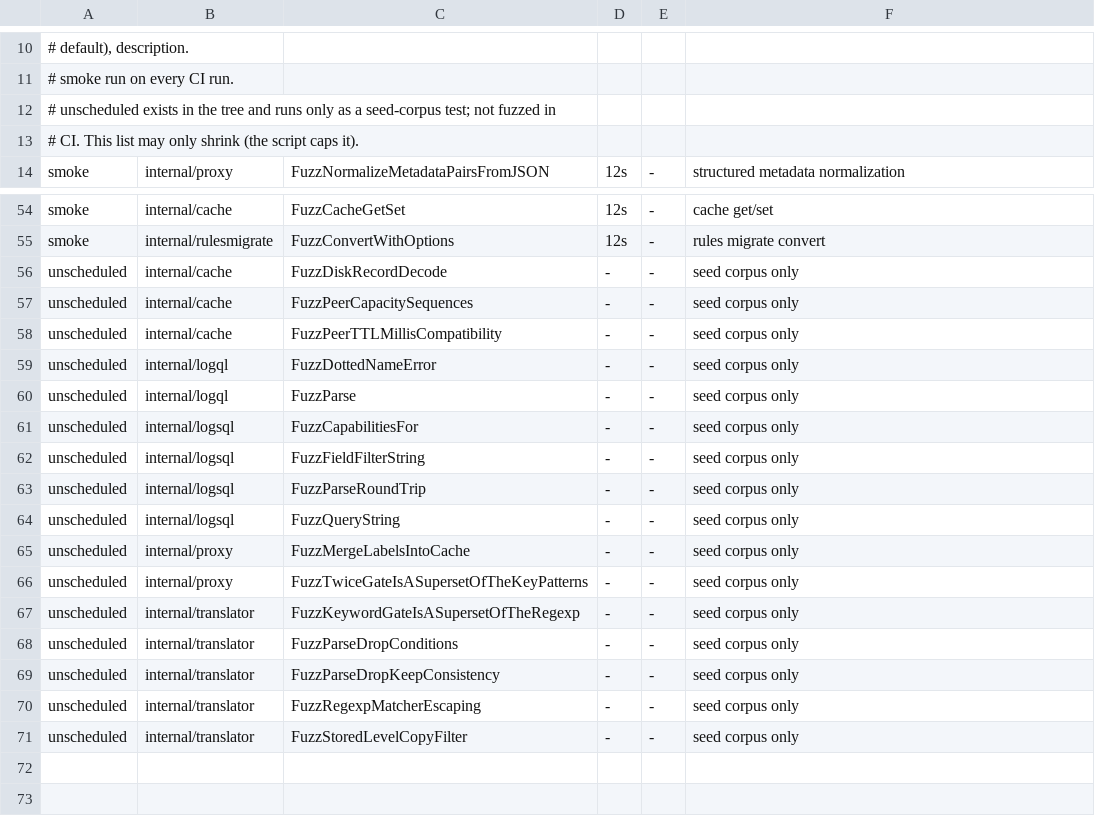
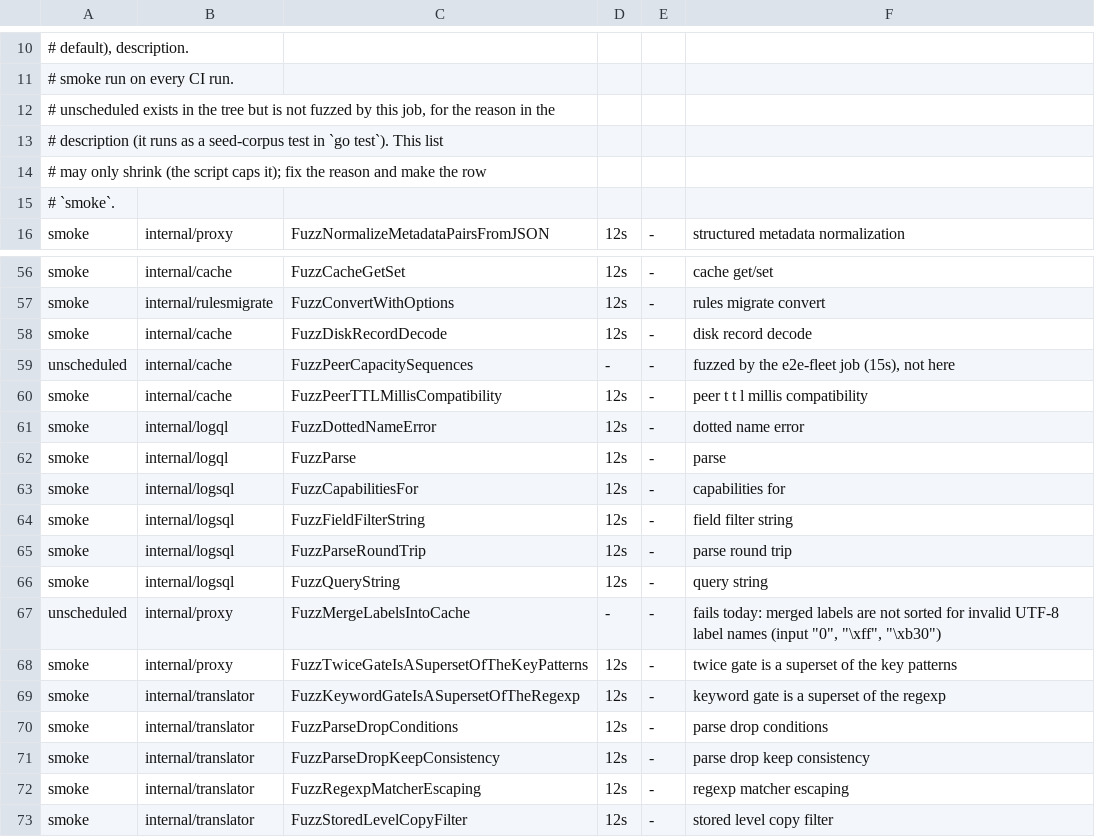
Before and after one commit to ReliablyObserve/loki-vl-proxy, a TSV file: scripts/ci/fuzz_smoke_targets.tsv, drawn as a sheet; only a part is shown, gaps mark what is left out.

Commit message:
ci(fuzz): fuzz the targets that only ran as seed corpora
Fourteen Fuzz functions that were in the tree but not in fuzz-smoke become smoke
rows (each ran clean for 12s locally). Two stay unscheduled with the reason on the
row: FuzzPeerCapacitySequences is fuzzed by e2e-fleet, and FuzzMergeLabelsIntoCache
currently fails on invalid UTF-8 label names. The unscheduled cap drops to 2 and an
unscheduled row must carry its reason.

```diff
--- a/scripts/ci/fuzz_smoke_targets.tsv
+++ b/scripts/ci/fuzz_smoke_targets.tsv
@@ -11,4 +11,6 @@
 #   smoke        run on every CI run.
-#   unscheduled  exists in the tree and runs only as a seed-corpus test; not fuzzed in
-#                CI. This list may only shrink (the script caps it).
+#   unscheduled  exists in the tree but is not fuzzed by this job, for the reason in the
+#                description (it runs as a seed-corpus test in `go test`). This list
+#                may only shrink (the script caps it); fix the reason and make the row
+#                `smoke`.
 smoke	internal/proxy	FuzzNormalizeMetadataPairsFromJSON	12s	-	structured metadata normalization
@@ -55,17 +57,17 @@ smoke	internal/cache	FuzzCacheGetSet	12s	-	cache get/set
 smoke	internal/rulesmigrate	FuzzConvertWithOptions	12s	-	rules migrate convert
-unscheduled	internal/cache	FuzzDiskRecordDecode	-	-	seed corpus only
-unscheduled	internal/cache	FuzzPeerCapacitySequences	-	-	seed corpus only
-unscheduled	internal/cache	FuzzPeerTTLMillisCompatibility	-	-	seed corpus only
-unscheduled	internal/logql	FuzzDottedNameError	-	-	seed corpus only
-unscheduled	internal/logql	FuzzParse	-	-	seed corpus only
-unscheduled	internal/logsql	FuzzCapabilitiesFor	-	-	seed corpus only
-unscheduled	internal/logsql	FuzzFieldFilterString	-	-	seed corpus only
-unscheduled	internal/logsql	FuzzParseRoundTrip	-	-	seed corpus only
-unscheduled	internal/logsql	FuzzQueryString	-	-	seed corpus only
-unscheduled	internal/proxy	FuzzMergeLabelsIntoCache	-	-	seed corpus only
-unscheduled	internal/proxy	FuzzTwiceGateIsASupersetOfTheKeyPatterns	-	-	seed corpus only
-unscheduled	internal/translator	FuzzKeywordGateIsASupersetOfTheRegexp	-	-	seed corpus only
-unscheduled	internal/translator	FuzzParseDropConditions	-	-	seed corpus only
-unscheduled	internal/translator	FuzzParseDropKeepConsistency	-	-	seed corpus only
-unscheduled	internal/translator	FuzzRegexpMatcherEscaping	-	-	seed corpus only
-unscheduled	internal/translator	FuzzStoredLevelCopyFilter	-	-	seed corpus only
+smoke	internal/cache	FuzzDiskRecordDecode	12s	-	disk record decode
+unscheduled	internal/cache	FuzzPeerCapacitySequences	-	-	fuzzed by the e2e-fleet job (15s), not here
+smoke	internal/cache	FuzzPeerTTLMillisCompatibility	12s	-	peer t t l millis compatibility
+smoke	internal/logql	FuzzDottedNameError	12s	-	dotted name error
+smoke	internal/logql	FuzzParse	12s	-	parse
+smoke	internal/logsql	FuzzCapabilitiesFor	12s	-	capabilities for
+smoke	internal/logsql	FuzzFieldFilterString	12s	-	field filter string
+smoke	internal/logsql	FuzzParseRoundTrip	12s	-	parse round trip
+smoke	internal/logsql	FuzzQueryString	12s	-	query string
+unscheduled	internal/proxy	FuzzMergeLabelsIntoCache	-	-	fails today: merged labels are not sorted for invalid UTF-8 label names (input "0", "\xff", "\xb30")
+smoke	internal/proxy	FuzzTwiceGateIsASupersetOfTheKeyPatterns	12s	-	twice gate is a superset of the key patterns
+smoke	internal/translator	FuzzKeywordGateIsASupersetOfTheRegexp	12s	-	keyword gate is a superset of the regexp
+smoke	internal/translator	FuzzParseDropConditions	12s	-	parse drop conditions
+smoke	internal/translator	FuzzParseDropKeepConsistency	12s	-	parse drop keep consistency
+smoke	internal/translator	FuzzRegexpMatcherEscaping	12s	-	regexp matcher escaping
+smoke	internal/translator	FuzzStoredLevelCopyFilter	12s	-	stored level copy filter
```
Also changed, not shown: 2 other files.
